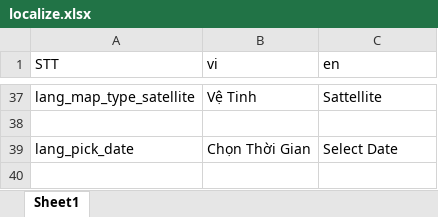
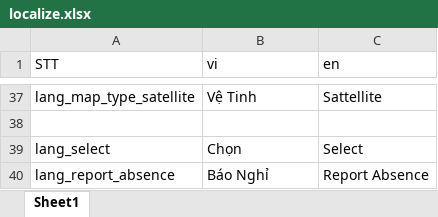
Before and after one commit to doannd1997/RN, an Excel workbook: tools/localize/localize.xlsx, sheet Sheet1, drawn as a sheet; only a part is shown, gaps mark what is left out; values as stored, in another font and other column widths than the file's, no borders; removed rows and columns are numbered as before the commit, all else as after; the diff names each change by its address in the sheet, - before the commit and + after, or states it on an @@ line.

Commit message:
Report Absence:   + Phase 1

```diff
--- a/tools/localize/localize.xlsx (sheet Sheet1)
+++ b/tools/localize/localize.xlsx (sheet Sheet1)
-row 39: lang_pick_date | Chọn Thời Gian | Select Date
+row 39: lang_select | Chọn | Select
+row 40: lang_report_absence | Báo Nghỉ | Report Absence
```
Also changed, not shown: 16 other files.
